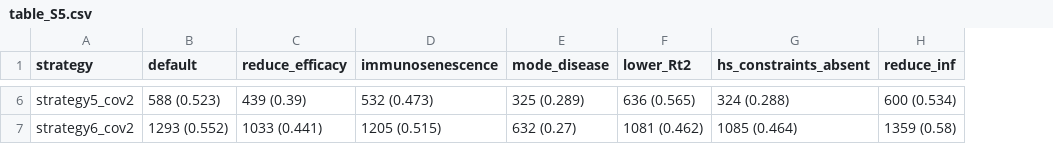
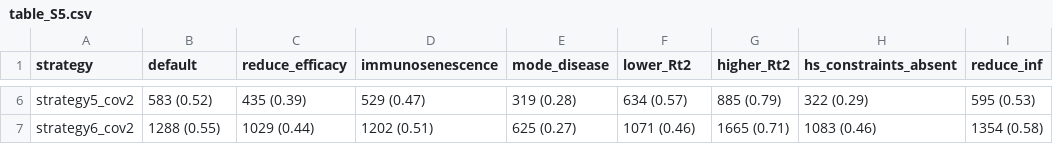
Before and after one commit to mrc-ide/covid_vaccine_allocation, a CSV file: tables/table_S5.csv, drawn as a sheet; only a part is shown, gaps mark what is left out; addresses are those after the commit; the diff covers the shown part only; the diff names each change by its address in the sheet, - before the commit and + after, or states it on an @@ line.

```diff
--- a/tables/table_S5.csv
+++ b/tables/table_S5.csv
+column G (higher_Rt2), rows 6-7: 885 (0.79) | 1665 (0.71)
-B6 (default): 588 (0.523)
+B6 (default): 583 (0.52)
-C6 (reduce_efficacy): 439 (0.39)
+C6 (reduce_efficacy): 435 (0.39)
-D6 (immunosenescence): 532 (0.473)
+D6 (immunosenescence): 529 (0.47)
-E6 (mode_disease): 325 (0.289)
+E6 (mode_disease): 319 (0.28)
-F6 (lower_Rt2): 636 (0.565)
+F6 (lower_Rt2): 634 (0.57)
-H6 (hs_constraints_absent): 324 (0.288)
+H6 (hs_constraints_absent): 322 (0.29)
-I6 (reduce_inf): 600 (0.534)
+I6 (reduce_inf): 595 (0.53)
-B7 (default): 1293 (0.552)
+B7 (default): 1288 (0.55)
-C7 (reduce_efficacy): 1033 (0.441)
+C7 (reduce_efficacy): 1029 (0.44)
-D7 (immunosenescence): 1205 (0.515)
+D7 (immunosenescence): 1202 (0.51)
-E7 (mode_disease): 632 (0.27)
+E7 (mode_disease): 625 (0.27)
-F7 (lower_Rt2): 1081 (0.462)
+F7 (lower_Rt2): 1071 (0.46)
-H7 (hs_constraints_absent): 1085 (0.464)
+H7 (hs_constraints_absent): 1083 (0.46)
-I7 (reduce_inf): 1359 (0.58)
+I7 (reduce_inf): 1354 (0.58)
```
Also changed, not shown: 28 edited cells elsewhere in this file, data/non_optim_scenarios_cov2_sensitivity.csv, tables/non_optim_results_summary_sensitivity.csv, 31 other files.
